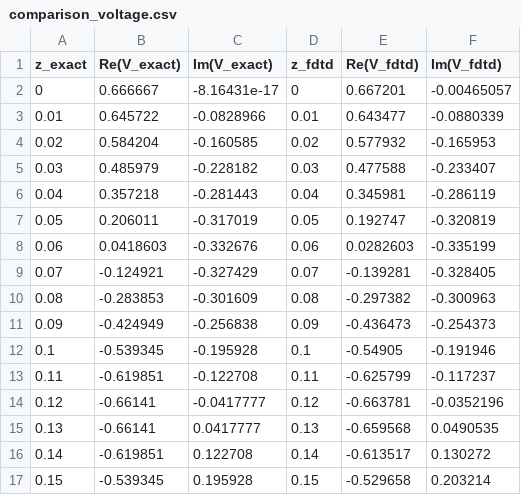
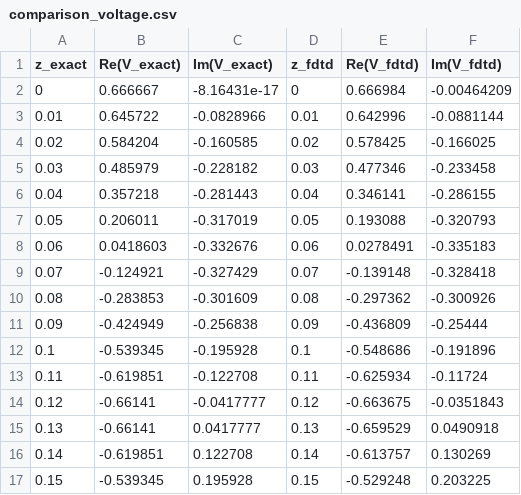
Before and after one commit to Lucas-Sperotto/davidson-cpp-electromagnetics, a CSV file: Cap_02/out/comparison_voltage.csv, drawn as a sheet; only a part is shown; the diff covers the shown part only.

```diff
--- a/Cap_02/out/comparison_voltage.csv
+++ b/Cap_02/out/comparison_voltage.csv
@@ -1,17 +1,17 @@
 z_exact,Re(V_exact),Im(V_exact),z_fdtd,Re(V_fdtd),Im(V_fdtd)
-0,0.666667,-8.16431e-17,0,0.667201,-0.00465057
-0.01,0.645722,-0.0828966,0.01,0.643477,-0.0880339
-0.02,0.584204,-0.160585,0.02,0.577932,-0.165953
-0.03,0.485979,-0.228182,0.03,0.477588,-0.233407
-0.04,0.357218,-0.281443,0.04,0.345981,-0.286119
-0.05,0.206011,-0.317019,0.05,0.192747,-0.320819
-0.06,0.0418603,-0.332676,0.06,0.0282603,-0.335199
-0.07,-0.124921,-0.327429,0.07,-0.139281,-0.328405
-0.08,-0.283853,-0.301609,0.08,-0.297382,-0.300963
-0.09,-0.424949,-0.256838,0.09,-0.436473,-0.254373
-0.1,-0.539345,-0.195928,0.1,-0.54905,-0.191946
-0.11,-0.619851,-0.122708,0.11,-0.625799,-0.117237
-0.12,-0.66141,-0.0417777,0.12,-0.663781,-0.0352196
-0.13,-0.66141,0.0417777,0.13,-0.659568,0.0490535
-0.14,-0.619851,0.122708,0.14,-0.613517,0.130272
-0.15,-0.539345,0.195928,0.15,-0.529658,0.203214
+0,0.666667,-8.16431e-17,0,0.666984,-0.00464209
+0.01,0.645722,-0.0828966,0.01,0.642996,-0.0881144
+0.02,0.584204,-0.160585,0.02,0.578425,-0.166025
+0.03,0.485979,-0.228182,0.03,0.477346,-0.233458
+0.04,0.357218,-0.281443,0.04,0.346141,-0.286155
+0.05,0.206011,-0.317019,0.05,0.193088,-0.320793
+0.06,0.0418603,-0.332676,0.06,0.0278491,-0.335183
+0.07,-0.124921,-0.327429,0.07,-0.139148,-0.328418
+0.08,-0.283853,-0.301609,0.08,-0.297362,-0.300926
+0.09,-0.424949,-0.256838,0.09,-0.436809,-0.25444
+0.1,-0.539345,-0.195928,0.1,-0.548686,-0.191896
+0.11,-0.619851,-0.122708,0.11,-0.625934,-0.11724
+0.12,-0.66141,-0.0417777,0.12,-0.663675,-0.0351843
+0.13,-0.66141,0.0417777,0.13,-0.659529,0.0490918
+0.14,-0.619851,0.122708,0.14,-0.613757,0.130269
+0.15,-0.539345,0.195928,0.15,-0.529248,0.203225
```
Also changed, not shown: 19 edited cells elsewhere in this file, Cap_02/out/erro_relativo.csv, Cap_02/out/fdtd_spectrum.csv, 2 other files.
